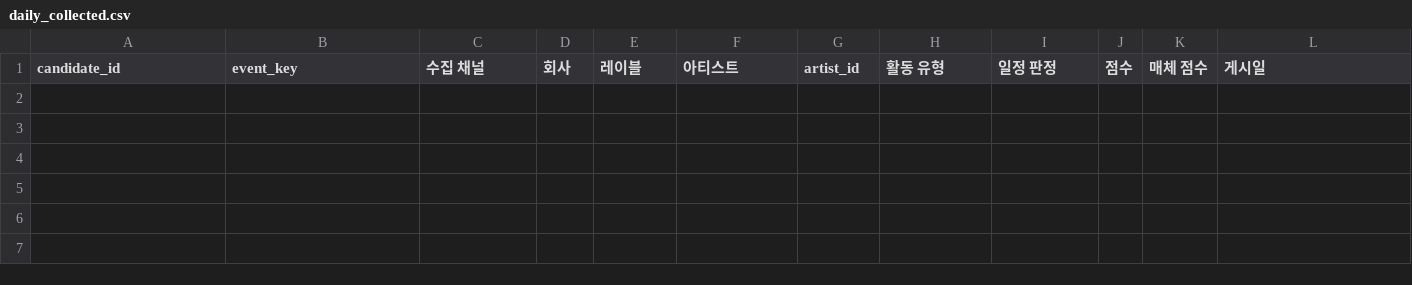
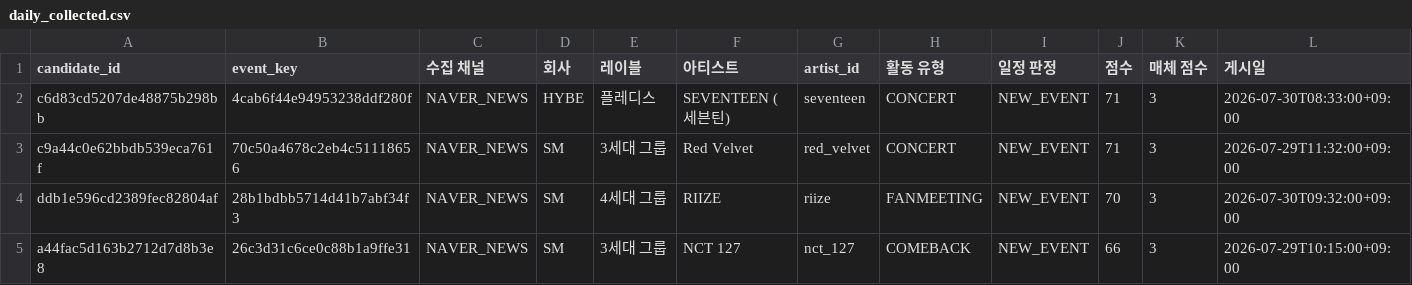
Before and after one commit to Jayjayredick/kpop-activity-calendar, a CSV file: data/daily_collected.csv, drawn as a sheet; only a part is shown; rows hold the shown columns only; the diff names each change by its address in the sheet, - before the commit and + after, or states it on an @@ line.

```diff
--- a/data/daily_collected.csv
+++ b/data/daily_collected.csv
+row 2: c6d83cd5207de48875b298bb | 4cab6f44e94953238ddf280f | NAVER_NEWS | HYBE | 플레디스 | SEVENTEEN (세븐틴) | seventeen | CONCERT | NEW_EVENT | 71 | 3 | 2026-07-30T08:33:00+09:00
+row 3: c9a44c0e62bbdb539eca761f | 70c50a4678c2eb4c51118656 | NAVER_NEWS | SM | 3세대 그룹 | Red Velvet | red_velvet | CONCERT | NEW_EVENT | 71 | 3 | 2026-07-29T11:32:00+09:00
+row 4: ddb1e596cd2389fec82804af | 28b1bdbb5714d41b7abf34f3 | NAVER_NEWS | SM | 4세대 그룹 | RIIZE | riize | FANMEETING | NEW_EVENT | 70 | 3 | 2026-07-30T09:32:00+09:00
+row 5: a44fac5d163b2712d7d8b3e8 | 26c3d31c6ce0c88b1a9ffe31 | NAVER_NEWS | SM | 3세대 그룹 | NCT 127 | nct_127 | COMEBACK | NEW_EVENT | 66 | 3 | 2026-07-29T10:15:00+09:00
```
Also changed, not shown: data/events_history.csv, data/review_queue.csv, 2 other files.
